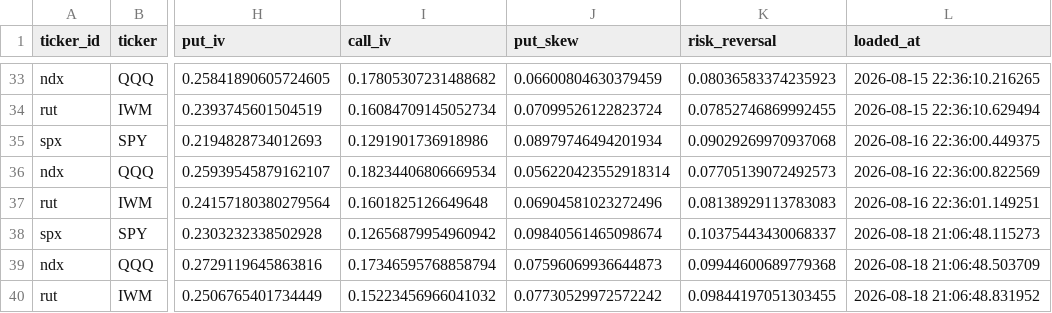
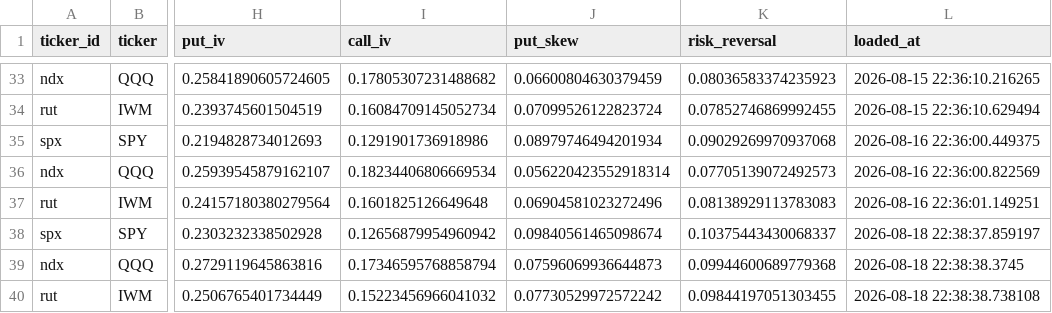
Before and after one commit to isaacmain2-ux/Investment-Journal, a CSV file: data/state/stg_options_skew.csv, drawn as a sheet; only a part is shown, gaps mark what is left out; the diff names each change by its address in the sheet, - before the commit and + after, or states it on an @@ line.

```diff
--- a/data/state/stg_options_skew.csv
+++ b/data/state/stg_options_skew.csv
-L38 (loaded_at): 2026-08-18 21:06:48.115273
+L38 (loaded_at): 2026-08-18 22:38:37.859197
-L39 (loaded_at): 2026-08-18 21:06:48.503709
+L39 (loaded_at): 2026-08-18 22:38:38.3745
-L40 (loaded_at): 2026-08-18 21:06:48.831952
+L40 (loaded_at): 2026-08-18 22:38:38.738108
```
Also changed, not shown: data/state/stg_headlines.csv.
